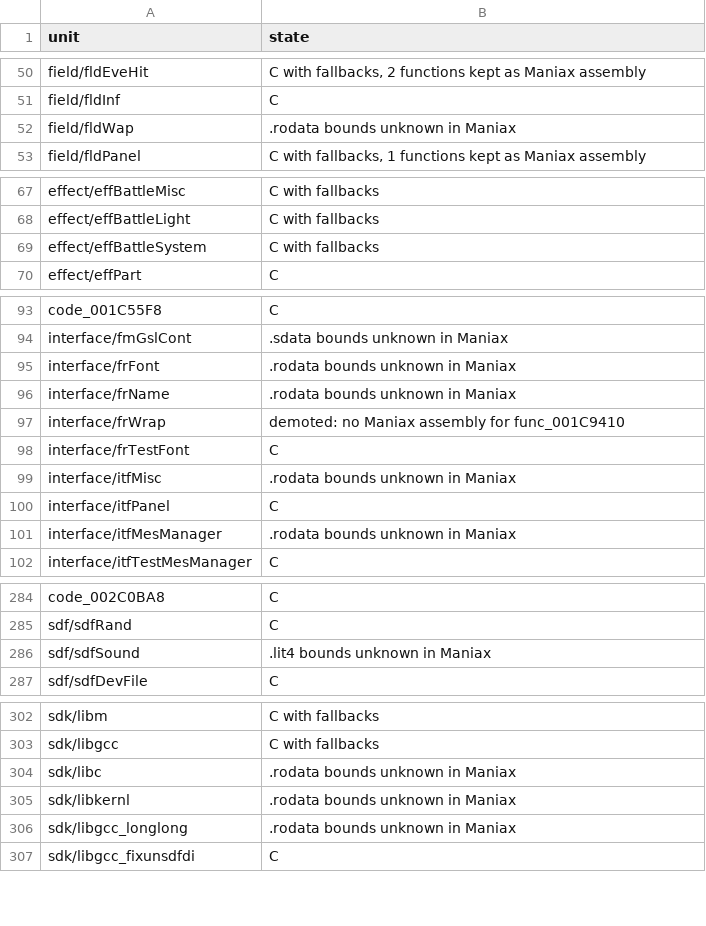
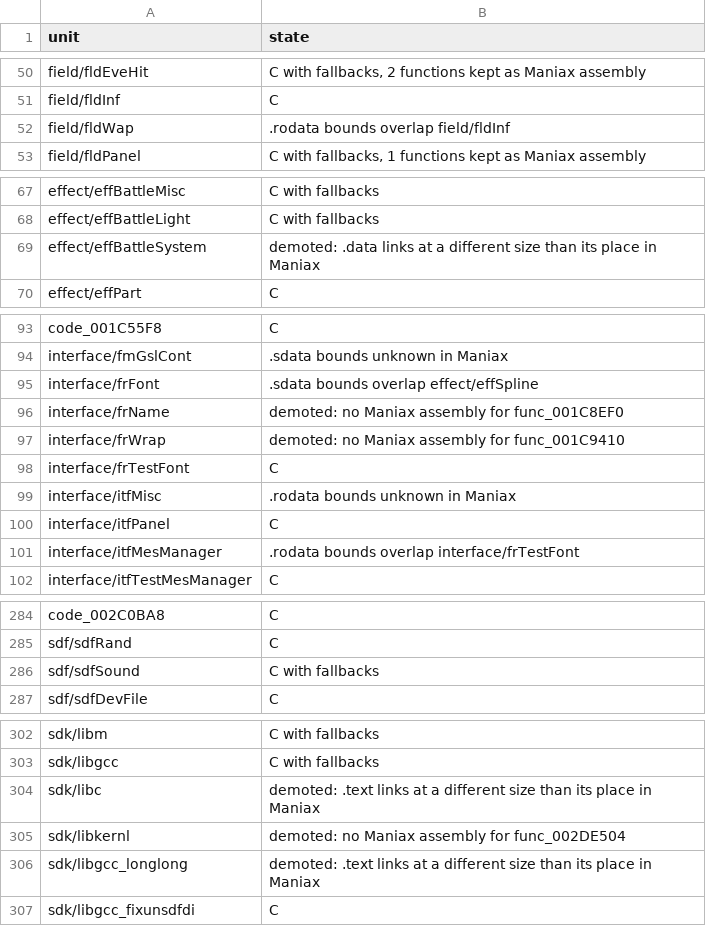
Before and after one commit to sommepo/smt3-decomp, a TSV file: config/mnax/units.tsv, drawn as a sheet; only a part is shown, gaps mark what is left out; the diff covers the shown part only.

```diff
--- a/config/mnax/units.tsv
+++ b/config/mnax/units.tsv
@@ -51,3 +51,3 @@ field/fldEveHit	C with fallbacks, 2 functions kept as Maniax assembly
 field/fldInf	C
-field/fldWap	.rodata bounds unknown in Maniax
+field/fldWap	.rodata bounds overlap field/fldInf
 field/fldPanel	C with fallbacks, 1 functions kept as Maniax assembly
@@ -68,3 +68,3 @@ effect/effBattleMisc	C with fallbacks
 effect/effBattleLight	C with fallbacks
-effect/effBattleSystem	C with fallbacks
+effect/effBattleSystem	demoted: .data links at a different size than its place in Maniax
 effect/effPart	C
@@ -94,4 +94,4 @@ code_001C55F8	C
 interface/fmGslCont	.sdata bounds unknown in Maniax
-interface/frFont	.rodata bounds unknown in Maniax
-interface/frName	.rodata bounds unknown in Maniax
+interface/frFont	.sdata bounds overlap effect/effSpline
+interface/frName	demoted: no Maniax assembly for func_001C8EF0
 interface/frWrap	demoted: no Maniax assembly for func_001C9410
@@ -100,3 +100,3 @@ interface/itfMisc	.rodata bounds unknown in Maniax
 interface/itfPanel	C
-interface/itfMesManager	.rodata bounds unknown in Maniax
+interface/itfMesManager	.rodata bounds overlap interface/frTestFont
 interface/itfTestMesManager	C
@@ -285,3 +285,3 @@ code_002C0BA8	C
 sdf/sdfRand	C
-sdf/sdfSound	.lit4 bounds unknown in Maniax
+sdf/sdfSound	C with fallbacks
 sdf/sdfDevFile	C
@@ -303,5 +303,5 @@ sdk/libm	C with fallbacks
 sdk/libgcc	C with fallbacks
-sdk/libc	.rodata bounds unknown in Maniax
-sdk/libkernl	.rodata bounds unknown in Maniax
-sdk/libgcc_longlong	.rodata bounds unknown in Maniax
+sdk/libc	demoted: .text links at a different size than its place in Maniax
+sdk/libkernl	demoted: no Maniax assembly for func_002DE504
+sdk/libgcc_longlong	demoted: .text links at a different size than its place in Maniax
 sdk/libgcc_fixunsdfdi	C
```
Also changed, not shown: 30 edited cells elsewhere in this file, 6 other files.
